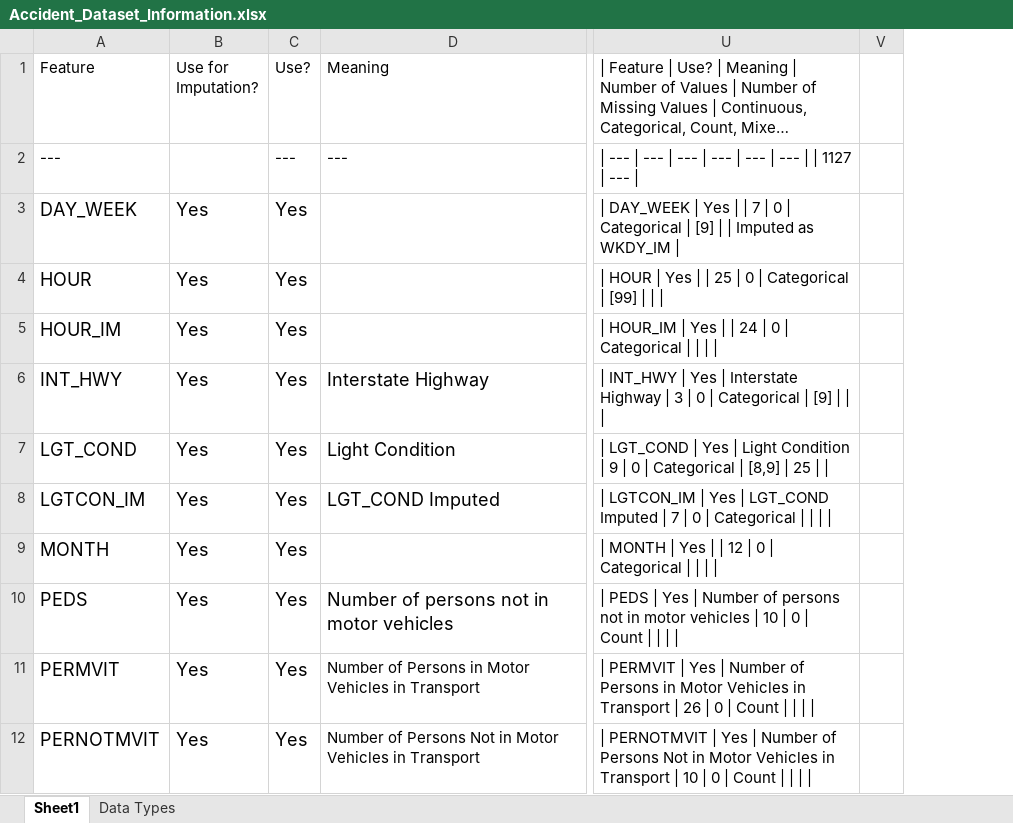
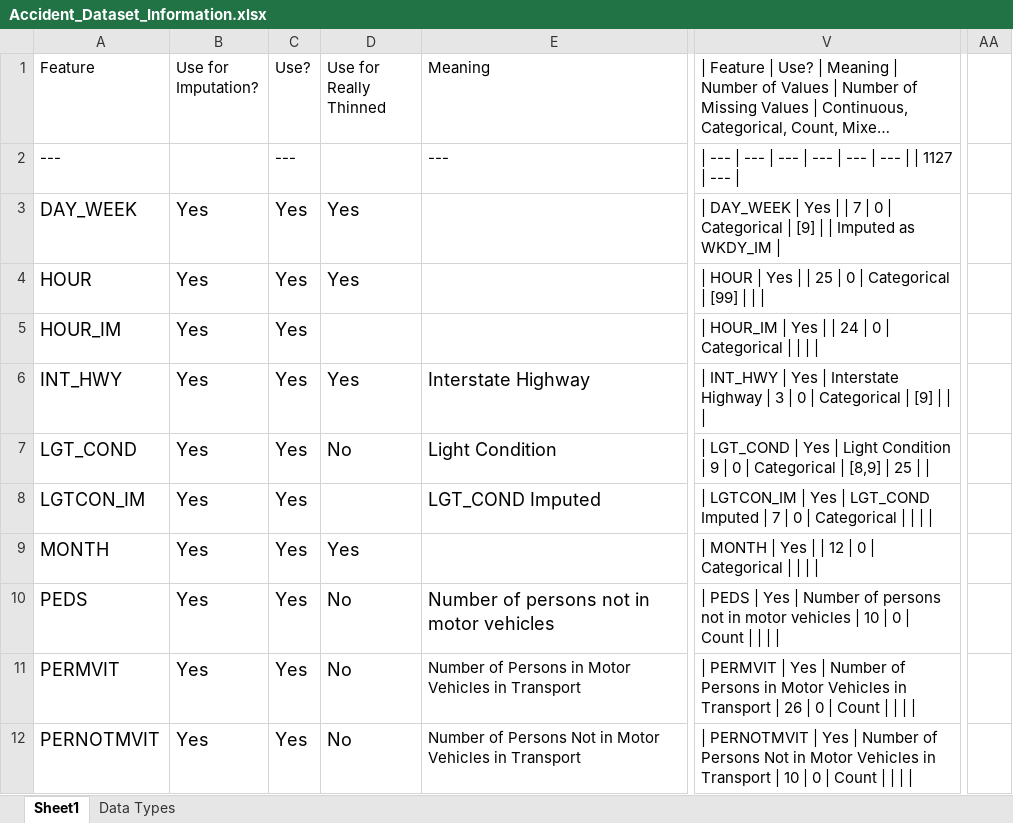
Before and after one commit to bburkman/Research_Git_Repo, an Excel workbook: Analysis_Spreadsheets/Accident_Dataset_Information.xlsx, sheet Sheet1, drawn as a sheet; only a part is shown, gaps mark what is left out; long unchanged cells end in …; values as stored, in another font and other column widths than the file's, no borders; removed rows and columns are numbered as before the commit, all else as after; the diff names each change by its address in the sheet, - before the commit and + after, or states it on an @@ line.

```diff
--- a/Analysis_Spreadsheets/Accident_Dataset_Information.xlsx (sheet Sheet1)
+++ b/Analysis_Spreadsheets/Accident_Dataset_Information.xlsx (sheet Sheet1)
+column D (Use for Really Thinned), rows 3-12: Yes | Yes |  | Yes | No |  | Yes | No | No | No
-column V, empty
+column AA, empty
```
Also changed, not shown: formulas that keep their value, Analysis_Spreadsheets/Person_Dataset_Information.xlsx, 17 other files.
